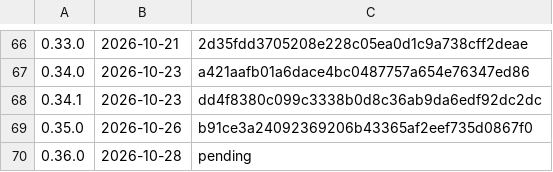
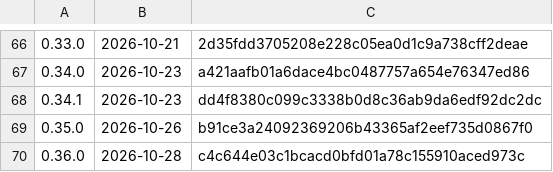
Before and after one commit to k-k1/agent-fleet, a TSV file: deploy/release/notes/index.tsv, drawn as a sheet; only a part is shown, gaps mark what is left out.

```diff
--- a/deploy/release/notes/index.tsv
+++ b/deploy/release/notes/index.tsv
@@ -69,2 +69,2 @@
 0.35.0	2026-10-26	b91ce3a24092369206b43365af2eef735d0867f0
-0.36.0	2026-10-28	pending
+0.36.0	2026-10-28	c4c644e03c1bcacd0bfd01a78c155910aced973c
```
